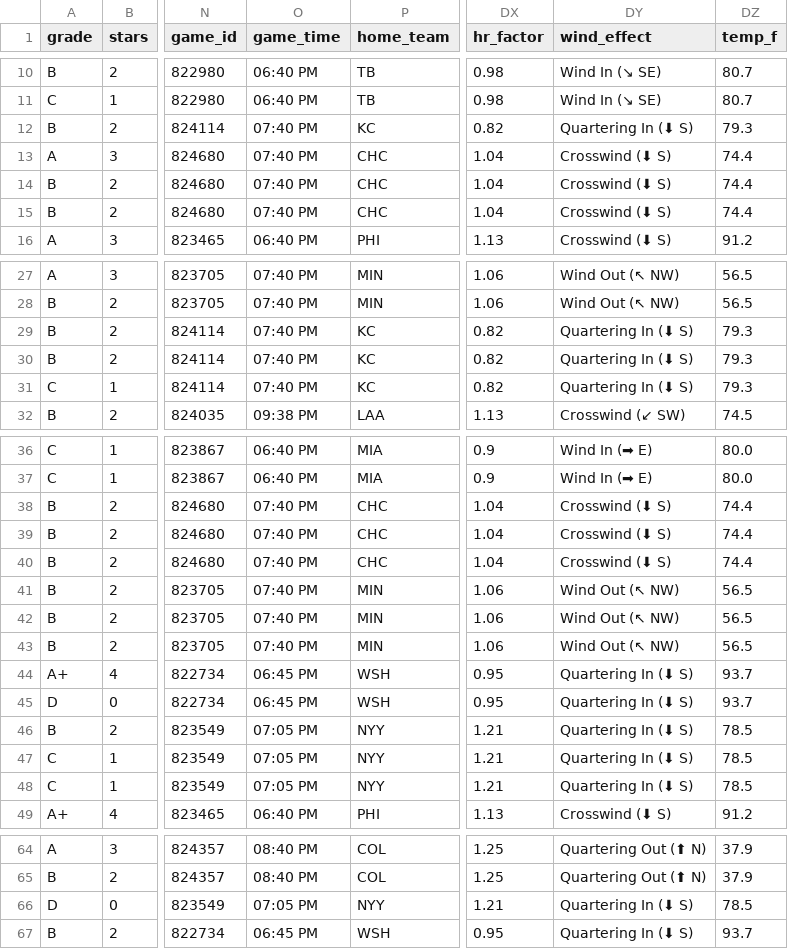
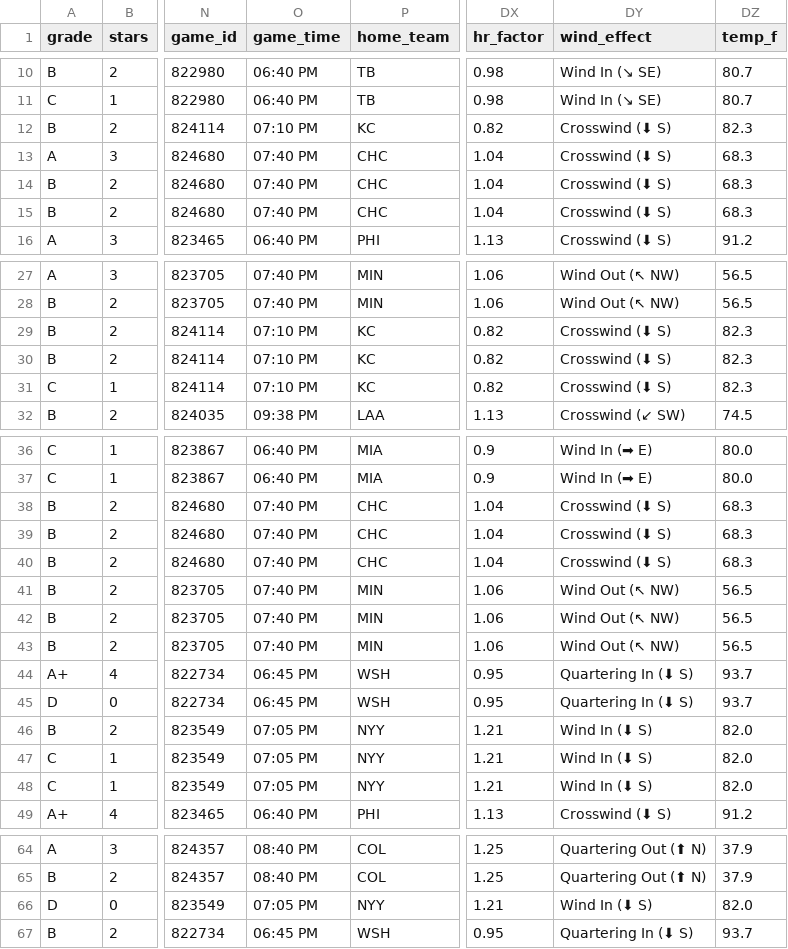
Before and after one commit to prsm-labs/going-yard, a CSV file: public/data/daily_summary.csv, drawn as a sheet; only a part is shown, gaps mark what is left out; the diff names each change by its address in the sheet, - before the commit and + after, or states it on an @@ line.

```diff
--- a/public/data/daily_summary.csv
+++ b/public/data/daily_summary.csv
-O12 (game_time): 07:40 PM
+O12 (game_time): 07:10 PM
-DY12 (wind_effect): Quartering In (⬇ S)
+DY12 (wind_effect): Crosswind (⬇ S)
-DZ12 (temp_f): 79.3
+DZ12 (temp_f): 82.3
-DZ13:DZ15 (temp_f): 74.4
+DZ13:DZ15 (temp_f): 68.3
-O29:O31 (game_time): 07:40 PM
+O29:O31 (game_time): 07:10 PM
-DY29:DY31 (wind_effect): Quartering In (⬇ S)
+DY29:DY31 (wind_effect): Crosswind (⬇ S)
-DZ29:DZ31 (temp_f): 79.3
+DZ29:DZ31 (temp_f): 82.3
-DZ38:DZ40 (temp_f): 74.4
+DZ38:DZ40 (temp_f): 68.3
-DY46:DY48 (wind_effect): Quartering In (⬇ S)
+DY46:DY48 (wind_effect): Wind In (⬇ S)
-DZ46:DZ48 (temp_f): 78.5
+DZ46:DZ48 (temp_f): 82.0
-DY66 (wind_effect): Quartering In (⬇ S)
+DY66 (wind_effect): Wind In (⬇ S)
-DZ66 (temp_f): 78.5
+DZ66 (temp_f): 82.0
```
Also changed, not shown: public/data/daily_picks.csv, public/data/mlb_schedule.csv, 4 other files.
